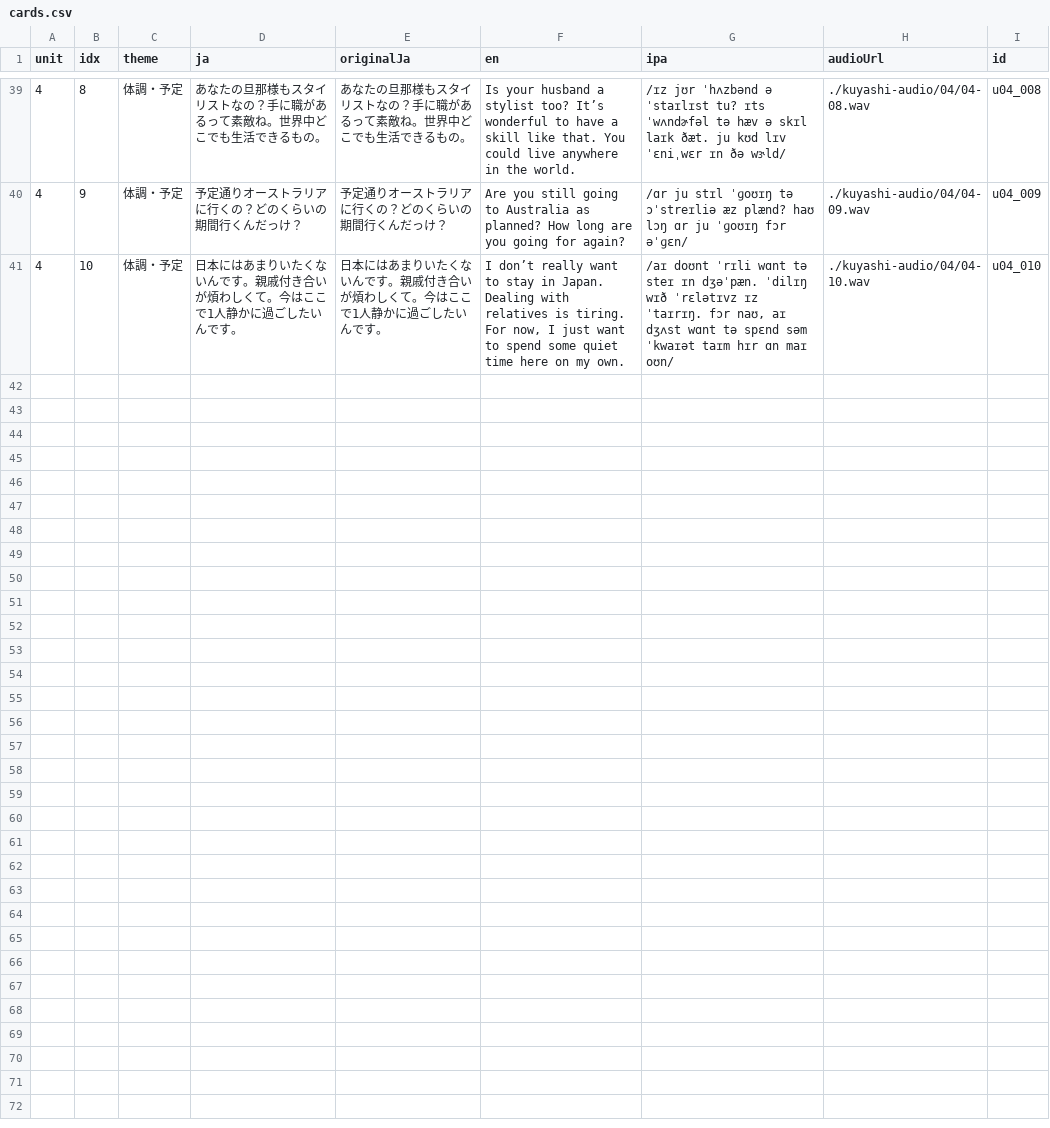
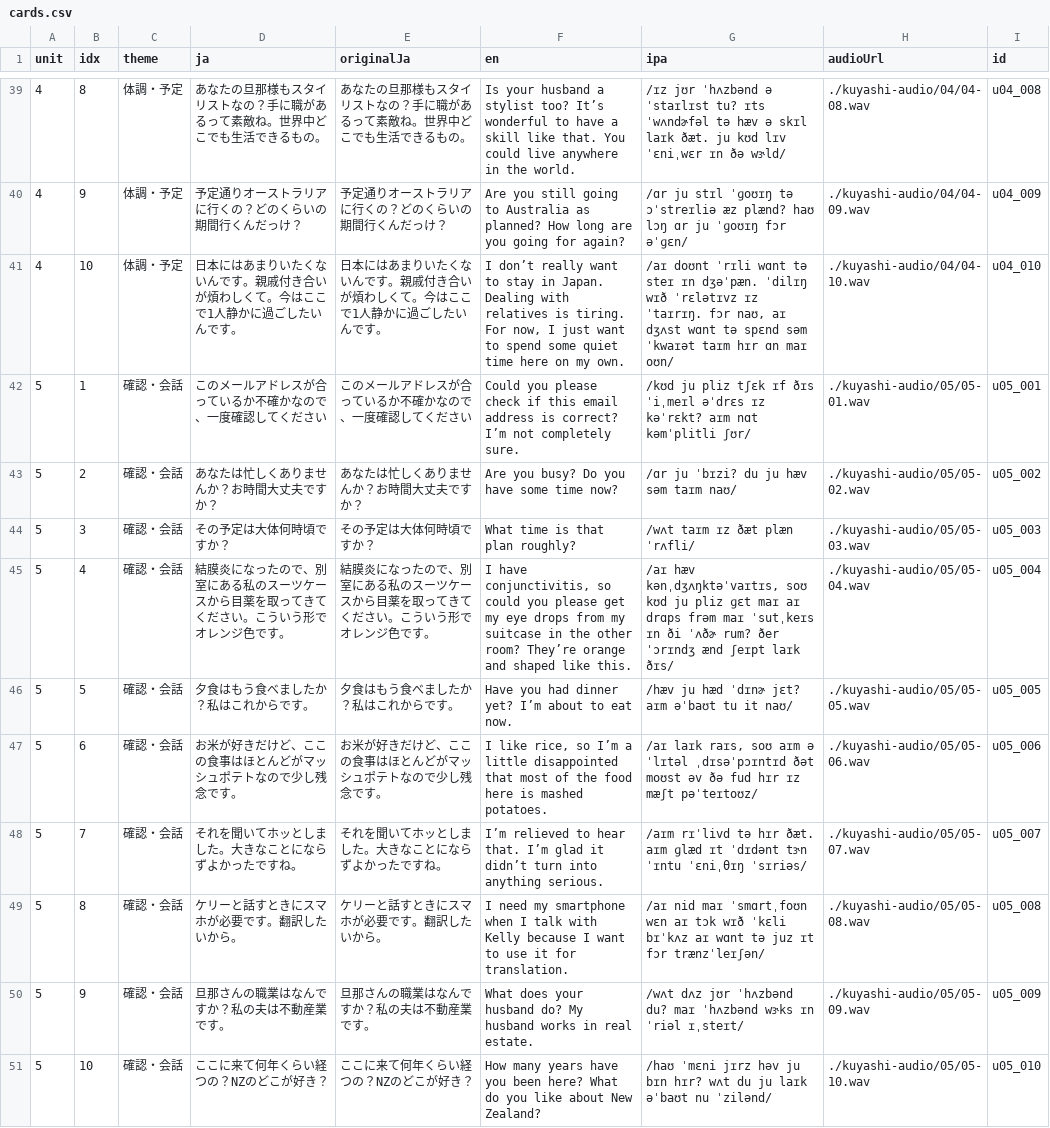
Before and after one commit to ei-mari/yoshiki-kuyashii, a CSV file: cards.csv, drawn as a sheet; only a part is shown, gaps mark what is left out; the diff covers the shown part only.

Commit message:
Add unit 5 phrases and audio

```diff
--- a/cards.csv
+++ b/cards.csv
@@ -41,0 +42,10 @@ unit,idx,theme,ja,originalJa,en,ipa,audioUrl,id
+5,1,確認・会話,このメールアドレスが合っているか不確かなので、一度確認してください,このメールアドレスが合っているか不確かなので、一度確認してください,Could you please check if this email address is correct? I’m not completely sure.,/kʊd ju pliz tʃɛk ɪf ðɪs ˈiˌmeɪl əˈdrɛs ɪz kəˈrɛkt? aɪm nɑt kəmˈplitli ʃʊr/,./kuyashi-audio/05/05-01.wav,u05_001
+5,2,確認・会話,あなたは忙しくありませんか？お時間大丈夫ですか？,あなたは忙しくありませんか？お時間大丈夫ですか？,Are you busy? Do you have some time now?,/ɑr ju ˈbɪzi? du ju hæv səm taɪm naʊ/,./kuyashi-audio/05/05-02.wav,u05_002
+5,3,確認・会話,その予定は大体何時頃ですか？,その予定は大体何時頃ですか？,What time is that plan roughly?,/wʌt taɪm ɪz ðæt plæn ˈrʌfli/,./kuyashi-audio/05/05-03.wav,u05_003
+5,4,確認・会話,結膜炎になったので、別室にある私のスーツケースから目薬を取ってきてください。こういう形でオレンジ色です。,結膜炎になったので、別室にある私のスーツケースから目薬を取ってきてください。こういう形でオレンジ色です。,"I have conjunctivitis, so could you please get my eye drops from my suitcase in the other room? They’re orange and shaped like this.","/aɪ hæv kənˌdʒʌŋktəˈvaɪtɪs, soʊ kʊd ju pliz ɡɛt maɪ aɪ drɑps frəm maɪ ˈsutˌkeɪs ɪn ði ˈʌðɚ rum? ðer ˈɔrɪndʒ ænd ʃeɪpt laɪk ðɪs/",./kuyashi-audio/05/05-04.wav,u05_004
+5,5,確認・会話,夕食はもう食べましたか？私はこれからです。,夕食はもう食べましたか？私はこれからです。,Have you had dinner yet? I’m about to eat now.,/hæv ju hæd ˈdɪnɚ jɛt? aɪm əˈbaʊt tu it naʊ/,./kuyashi-audio/05/05-05.wav,u05_005
+5,6,確認・会話,お米が好きだけど、ここの食事はほとんどがマッシュポテトなので少し残念です。,お米が好きだけど、ここの食事はほとんどがマッシュポテトなので少し残念です。,"I like rice, so I’m a little disappointed that most of the food here is mashed potatoes.","/aɪ laɪk raɪs, soʊ aɪm ə ˈlɪtəl ˌdɪsəˈpɔɪntɪd ðət moʊst əv ðə fud hɪr ɪz mæʃt pəˈteɪtoʊz/",./kuyashi-audio/05/05-06.wav,u05_006
+5,7,確認・会話,それを聞いてホッとしました。大きなことにならずよかったですね。,それを聞いてホッとしました。大きなことにならずよかったですね。,I’m relieved to hear that. I’m glad it didn’t turn into anything serious.,/aɪm rɪˈlivd tə hɪr ðæt. aɪm ɡlæd ɪt ˈdɪdənt tɝn ˈɪntu ˈɛniˌθɪŋ ˈsɪriəs/,./kuyashi-audio/05/05-07.wav,u05_007
+5,8,確認・会話,ケリーと話すときにスマホが必要です。翻訳したいから。,ケリーと話すときにスマホが必要です。翻訳したいから。,I need my smartphone when I talk with Kelly because I want to use it for translation.,/aɪ nid maɪ ˈsmɑrtˌfoʊn wɛn aɪ tɔk wɪð ˈkɛli bɪˈkʌz aɪ wɑnt tə juz ɪt fɔr trænzˈleɪʃən/,./kuyashi-audio/05/05-08.wav,u05_008
+5,9,確認・会話,旦那さんの職業はなんですか？私の夫は不動産業です。,旦那さんの職業はなんですか？私の夫は不動産業です。,What does your husband do? My husband works in real estate.,/wʌt dʌz jʊr ˈhʌzbənd du? maɪ ˈhʌzbənd wɝks ɪn ˈriəl ɪˌsteɪt/,./kuyashi-audio/05/05-09.wav,u05_009
+5,10,確認・会話,ここに来て何年くらい経つの？NZのどこが好き？,ここに来て何年くらい経つの？NZのどこが好き？,How many years have you been here? What do you like about New Zealand?,/haʊ ˈmɛni jɪrz həv ju bɪn hɪr? wʌt du ju laɪk əˈbaʊt nu ˈzilənd/,./kuyashi-audio/05/05-10.wav,u05_010
```
Also changed, not shown: 20 edited cells elsewhere in this file, 11 other files.
